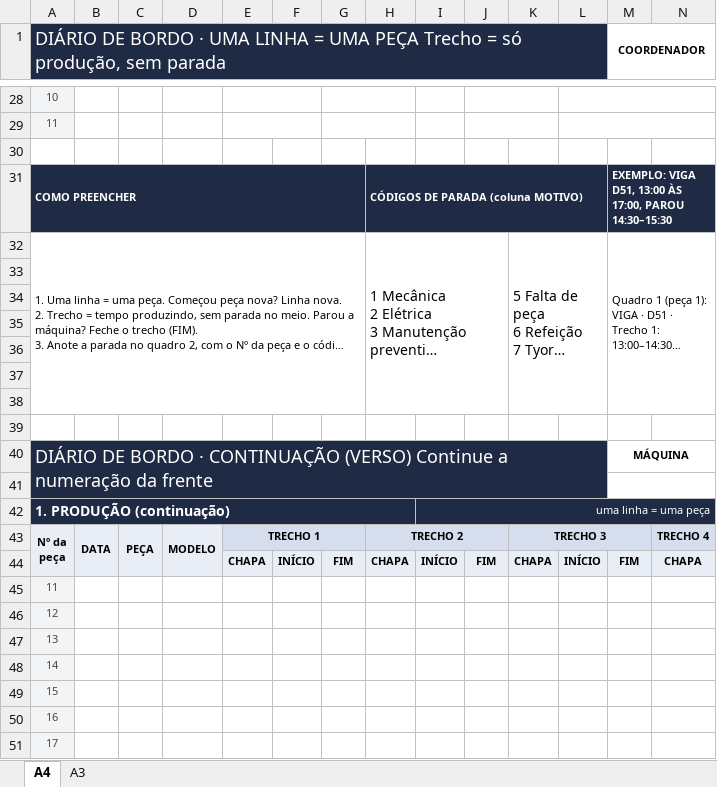
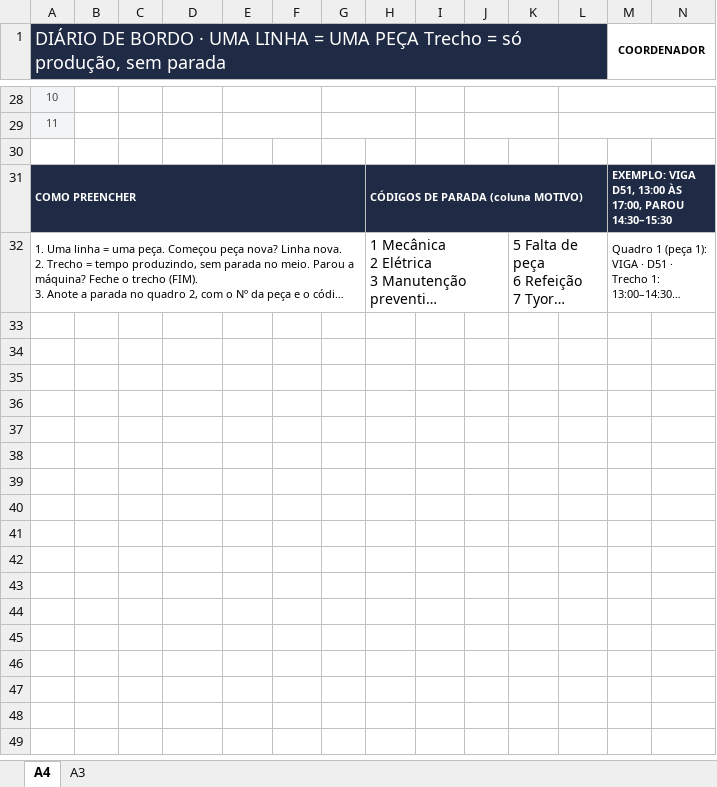
Before and after one commit to wevertonjesusalvesdasilva1-hash/Diario-de-Bordo, an Excel workbook: docs/folha-modelo/diario-de-bordo.xlsx, sheet A4, drawn as a sheet; only a part is shown, gaps mark what is left out; long unchanged cells end in …; values as stored, in another font and other column widths than the file's, no borders; rows hold the shown columns only; ↵ is a line break in a cell; the diff covers the shown part only; the diff names each change by its address in the sheet, - before the commit and + after, or states it on an @@ line.

```diff
--- a/docs/folha-modelo/diario-de-bordo.xlsx (sheet A4)
+++ b/docs/folha-modelo/diario-de-bordo.xlsx (sheet A4)
-row 33: (empty)
-row 34: (empty)
-row 35: (empty)
-row 36: (empty)
-row 37: (empty)
-row 38: (empty)
-row 39: (empty)
-row 40: DIÁRIO DE BORDO · CONTINUAÇÃO (VERSO) Continue a numeração da frente |  |  |  |  |  |  |  |  |  |  |  | MÁQUINA
-row 41: (empty)
-row 42: 1. PRODUÇÃO (continuação) |  |  |  |  |  |  |  | uma linha = uma peça
-row 43: Nº da ↵ peça | DATA | PEÇA | MODELO | TRECHO 1 |  |  | TRECHO 2 |  |  | TRECHO 3 |  |  | TRECHO 4
-row 44:  |  |  |  | CHAPA | INÍCIO | FIM | CHAPA | INÍCIO | FIM | CHAPA | INÍCIO | FIM | CHAPA
-row 45: 11
-row 46: 12
-row 47: 13
-row 48: 14
-row 49: 15
-row 50: 16
-row 51: 17
```
Also changed, not shown: 24 removed rows elsewhere in this sheet, sheet A3, 4 other files.
